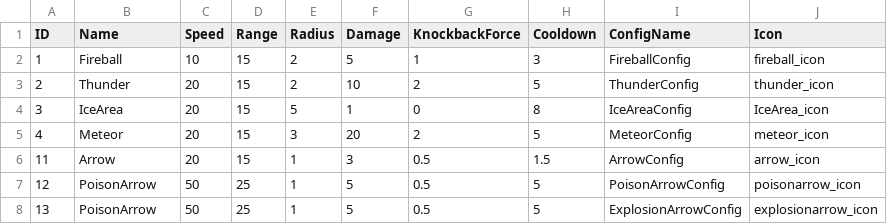
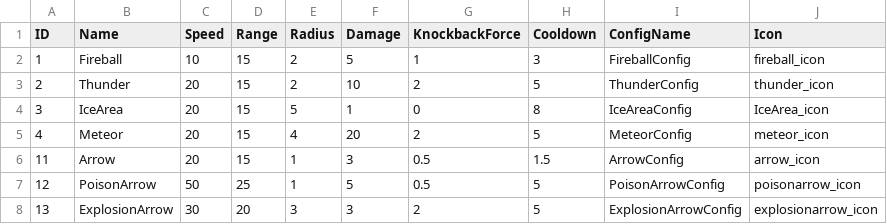
Before and after one commit to WarlocksOrganization/NeoWarlock, a CSV file: UnityBuild/Assets/Resources/Data/AttacksData.csv, drawn as a sheet.

Commit message:
feat: ExplosionArrow

```diff
--- a/UnityBuild/Assets/Resources/Data/AttacksData.csv
+++ b/UnityBuild/Assets/Resources/Data/AttacksData.csv
@@ -4,5 +4,5 @@ ID,Name,Speed,Range,Radius,Damage,KnockbackForce,Cooldown,ConfigName,Icon
 3,IceArea,20,15,5,1,0,8,IceAreaConfig,IceArea_icon
-4,Meteor,20,15,3,20,2,5,MeteorConfig,meteor_icon
+4,Meteor,20,15,4,20,2,5,MeteorConfig,meteor_icon
 11,Arrow,20,15,1,3,0.5,1.5,ArrowConfig,arrow_icon
 12,PoisonArrow,50,25,1,5,0.5,5,PoisonArrowConfig,poisonarrow_icon
-13,PoisonArrow,50,25,1,5,0.5,5,ExplosionArrowConfig,explosionarrow_icon
+13,ExplosionArrow,30,20,3,3,2,5,ExplosionArrowConfig,explosionarrow_icon
```
Also changed, not shown: 20 other files.
